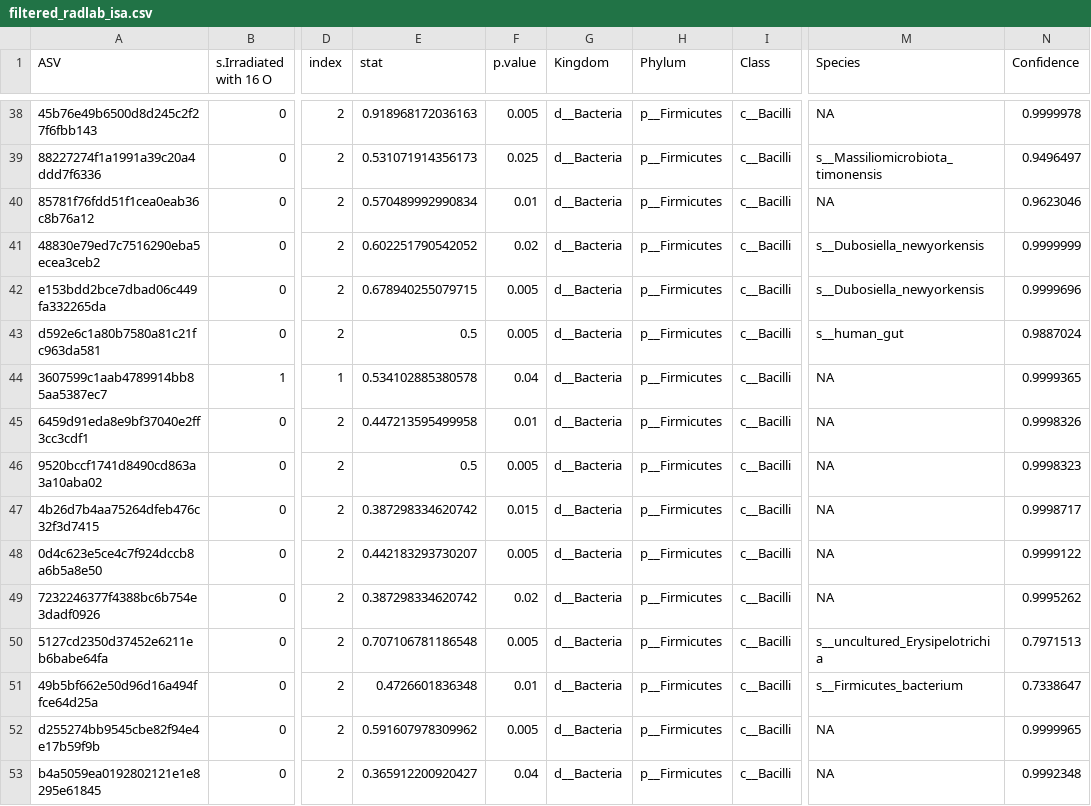
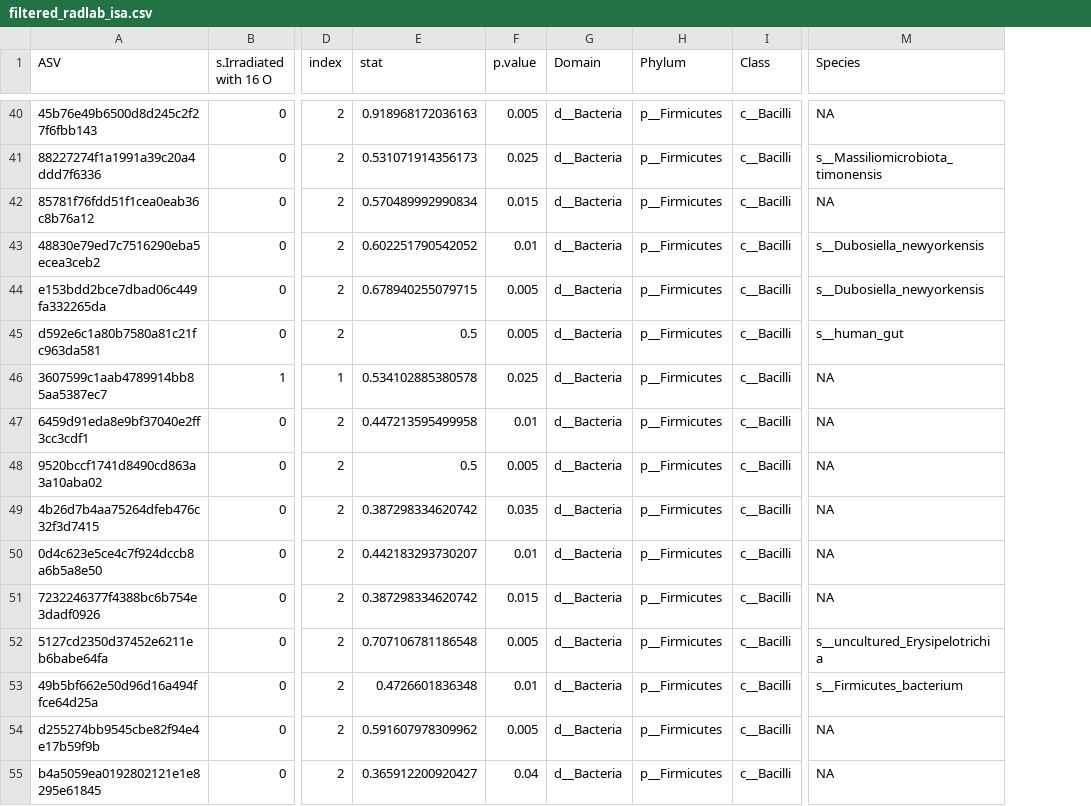
Before and after one commit to ljt629ubc/MICB475_24W1_Team_14, a CSV file: Radlab_R_outputs/filtered_radlab_isa.csv, drawn as a sheet; only a part is shown, gaps mark what is left out; removed rows and columns are numbered as before the commit, all else as after; the diff covers the shown part only; the diff names each change by its address in the sheet, - before the commit and + after, or states it on an @@ line.

```diff
--- a/Radlab_R_outputs/filtered_radlab_isa.csv
+++ b/Radlab_R_outputs/filtered_radlab_isa.csv
-column N (Confidence), rows 38-53: 0.9999978 | 0.9496497 | 0.9623046 | 0.9999999 | 0.9999696 | 0.9887024 | 0.9999365 | 0.9998326 | 0.9998323 | 0.9998717 | 0.9999122 | 0.9995262 | 0.7971513 | 0.7338647 | 0.9999965 | 0.9992348
-G1: Kingdom
+G1: Domain
-F42 (p.value): 0.01
+F42 (p.value): 0.015
-F43 (p.value): 0.02
+F43 (p.value): 0.01
-F46 (p.value): 0.04
+F46 (p.value): 0.025
-F49 (p.value): 0.015
+F49 (p.value): 0.035
-F50 (p.value): 0.005
+F50 (p.value): 0.01
-F51 (p.value): 0.02
+F51 (p.value): 0.015
```
Also changed, not shown: 4 added rows, 4 removed rows and 30 edited cells elsewhere in this file.
